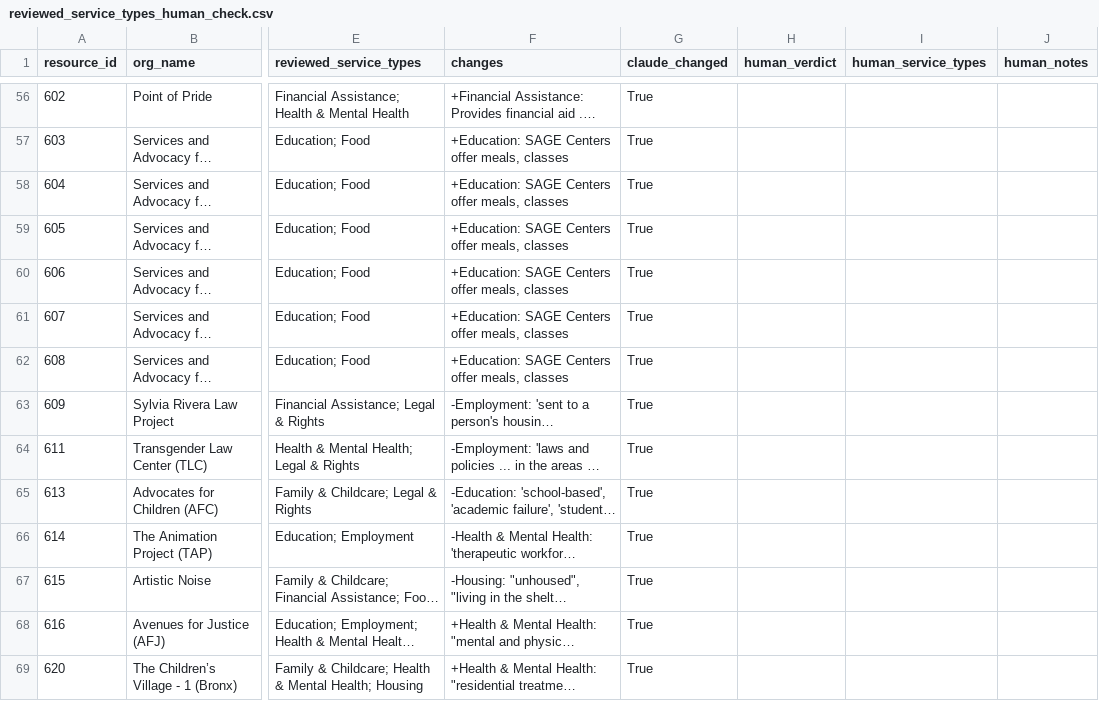
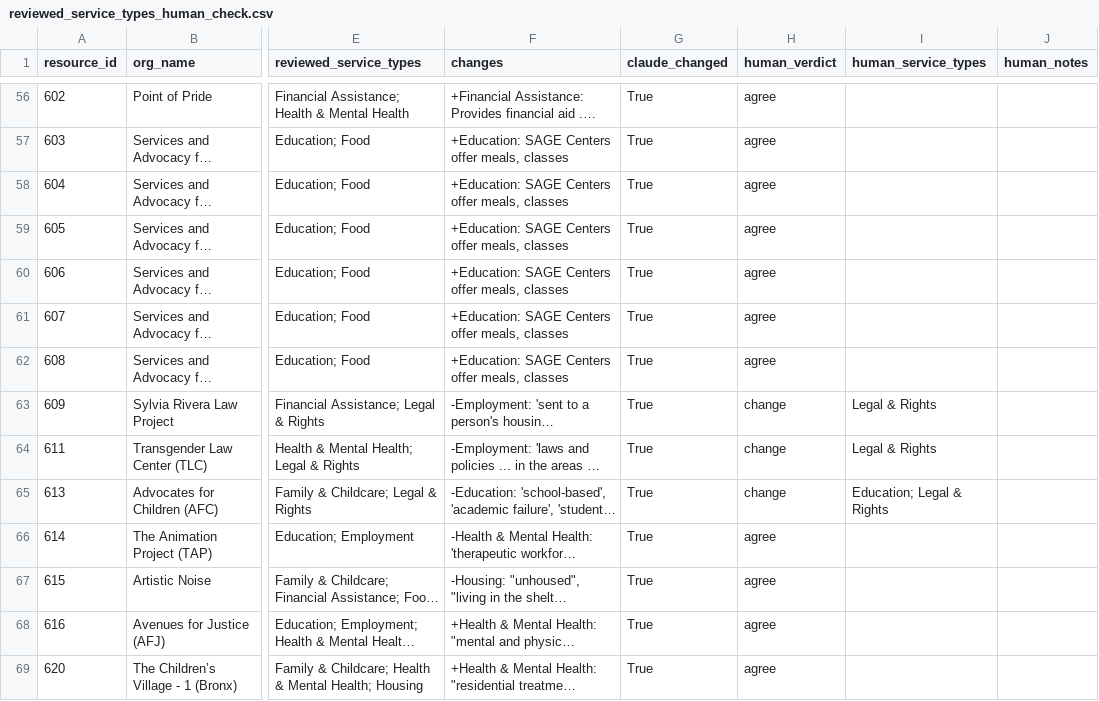
Before and after one commit to AkaiS/KAVI-datathon, a CSV file: data/review/reviewed_service_types_human_check.csv, drawn as a sheet; only a part is shown, gaps mark what is left out; long unchanged cells end in …; the diff covers the shown part only; the diff names each change by its address in the sheet, - before the commit and + after, or states it on an @@ line.

```diff
--- a/data/review/reviewed_service_types_human_check.csv
+++ b/data/review/reviewed_service_types_human_check.csv
-H56:H62 (human_verdict): (empty)
+H56:H62 (human_verdict): agree
-H63:H65 (human_verdict): (empty)
+H63:H65 (human_verdict): change
-I63:I64 (human_service_types): (empty)
+I63:I64 (human_service_types): Legal & Rights
-I65 (human_service_types): (empty)
+I65 (human_service_types): Education; Legal & Rights
-H66:H69 (human_verdict): (empty)
+H66:H69 (human_verdict): agree
```
Also changed, not shown: 139 edited cells elsewhere in this file, data/review/new_service_types_review.csv, 1 other file.
